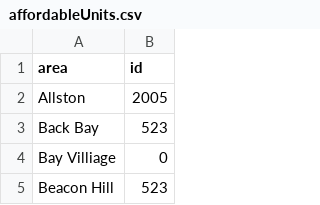
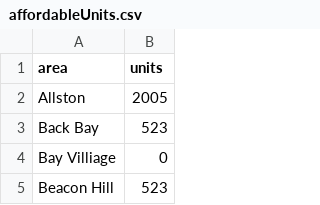
Before and after one commit to VizTechFall2017/week8-stephentcosta, a CSV file: PS01/affordableUnits.csv, drawn as a sheet; only a part is shown.

```diff
--- a/PS01/affordableUnits.csv
+++ b/PS01/affordableUnits.csv
@@ -1,2 +1,2 @@
-area,id
+area,units
 Allston,2005
```
Also changed, not shown: 1 other file.
